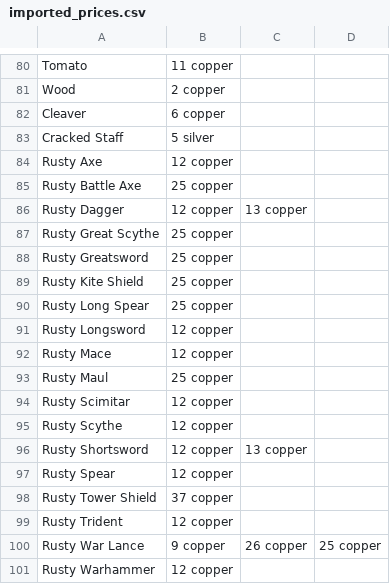
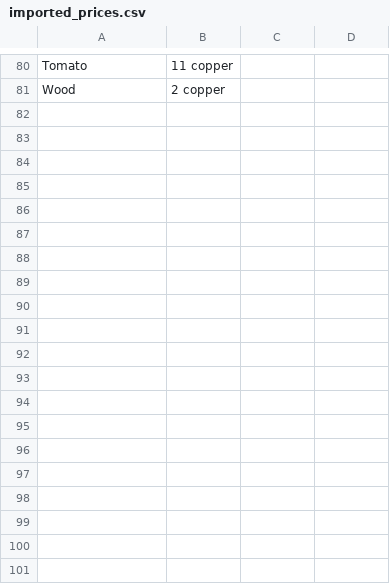
Before and after one commit to VxDman/mnm-mule-service, a CSV file: data/imported_prices.csv, drawn as a sheet; only a part is shown, gaps mark what is left out; the diff covers the shown part only; the diff names each change by its address in the sheet, - before the commit and + after, or states it on an @@ line.

```diff
--- a/data/imported_prices.csv
+++ b/data/imported_prices.csv
-row 82: Cleaver | 6 copper
-row 83: Cracked Staff | 5 silver
-row 84: Rusty Axe | 12 copper
-row 85: Rusty Battle Axe | 25 copper
-row 86: Rusty Dagger | 12 copper | 13 copper
-row 87: Rusty Great Scythe | 25 copper
-row 88: Rusty Greatsword | 25 copper
-row 89: Rusty Kite Shield | 25 copper
-row 90: Rusty Long Spear | 25 copper
-row 91: Rusty Longsword | 12 copper
-row 92: Rusty Mace | 12 copper
-row 93: Rusty Maul | 25 copper
-row 94: Rusty Scimitar | 12 copper
-row 95: Rusty Scythe | 12 copper
-row 96: Rusty Shortsword | 12 copper | 13 copper
-row 97: Rusty Spear | 12 copper
-row 98: Rusty Tower Shield | 37 copper
-row 99: Rusty Trident | 12 copper
-row 100: Rusty War Lance | 9 copper | 26 copper | 25 copper
-row 101: Rusty Warhammer | 12 copper
```
Also changed, not shown: 36 removed rows elsewhere in this file, 7 other files.
